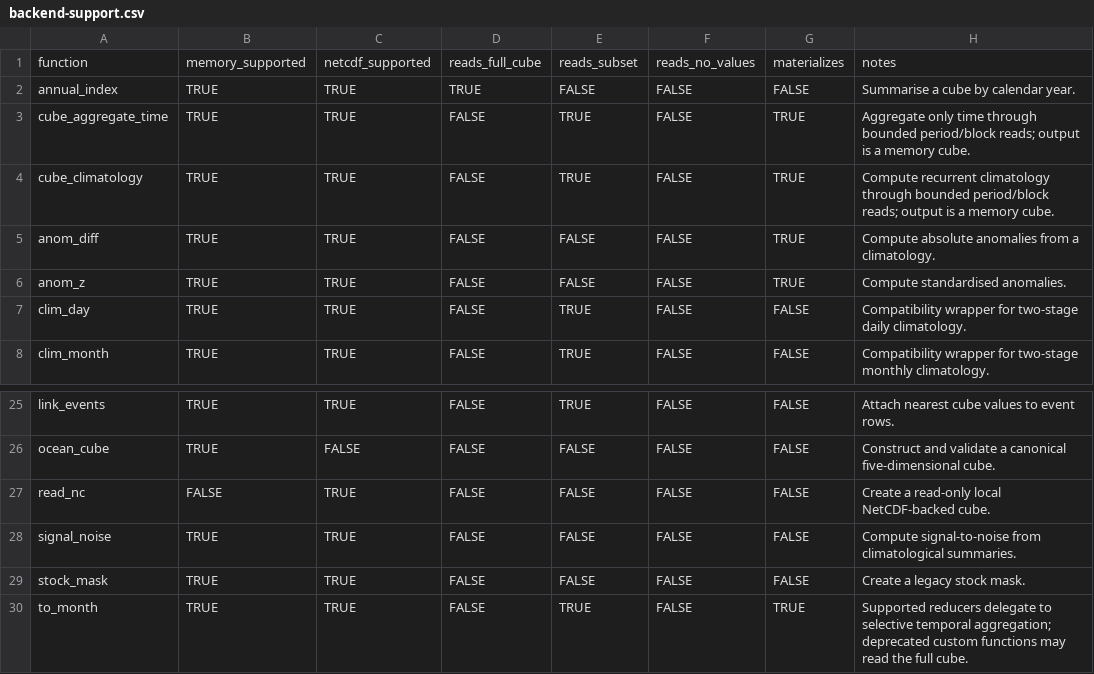
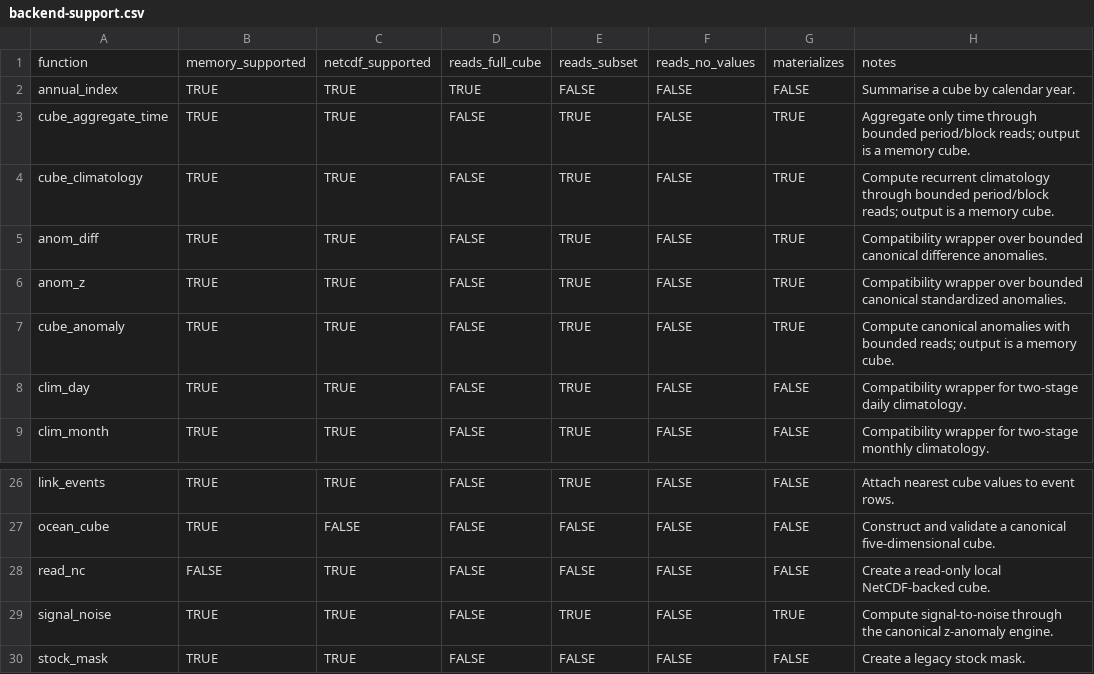
Before and after one commit to qselmer/oceancube, a CSV file: handbook/tables/backend-support.csv, drawn as a sheet; only a part is shown, gaps mark what is left out; the shorter side is filled out with more unchanged rows.

Commit message:
feat: add anomaly core

```diff
--- a/handbook/tables/backend-support.csv
+++ b/handbook/tables/backend-support.csv
@@ -4,4 +4,5 @@
 "cube_climatology",TRUE,TRUE,FALSE,TRUE,FALSE,TRUE,"Compute recurrent climatology through bounded period/block reads; output is a memory cube."
-"anom_diff",TRUE,TRUE,FALSE,FALSE,FALSE,TRUE,"Compute absolute anomalies from a climatology."
-"anom_z",TRUE,TRUE,FALSE,FALSE,FALSE,TRUE,"Compute standardised anomalies."
+"anom_diff",TRUE,TRUE,FALSE,TRUE,FALSE,TRUE,"Compatibility wrapper over bounded canonical difference anomalies."
+"anom_z",TRUE,TRUE,FALSE,TRUE,FALSE,TRUE,"Compatibility wrapper over bounded canonical standardized anomalies."
+"cube_anomaly",TRUE,TRUE,FALSE,TRUE,FALSE,TRUE,"Compute canonical anomalies with bounded reads; output is a memory cube."
 "clim_day",TRUE,TRUE,FALSE,TRUE,FALSE,FALSE,"Compatibility wrapper for two-stage daily climatology."
@@ -27,3 +28,3 @@
 "read_nc",FALSE,TRUE,FALSE,FALSE,FALSE,FALSE,"Create a read-only local NetCDF-backed cube."
-"signal_noise",TRUE,TRUE,FALSE,FALSE,FALSE,FALSE,"Compute signal-to-noise from climatological summaries."
+"signal_noise",TRUE,TRUE,FALSE,TRUE,FALSE,TRUE,"Compute signal-to-noise through the canonical z-anomaly engine."
 "stock_mask",TRUE,TRUE,FALSE,FALSE,FALSE,FALSE,"Create a legacy stock mask."
```
Also changed, not shown: handbook/tables/dimension-effects.csv, handbook/tables/function-connections.csv, 26 other files.
